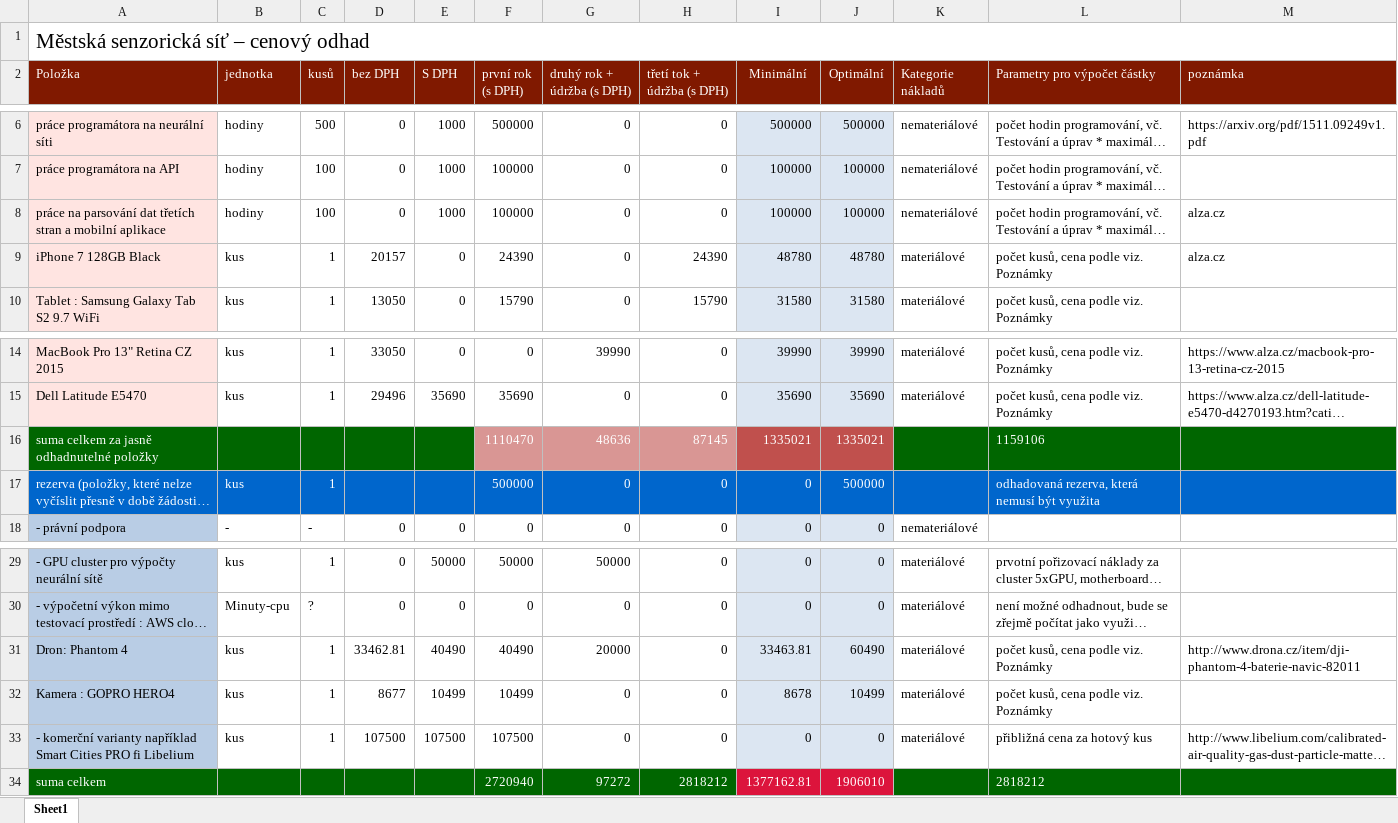
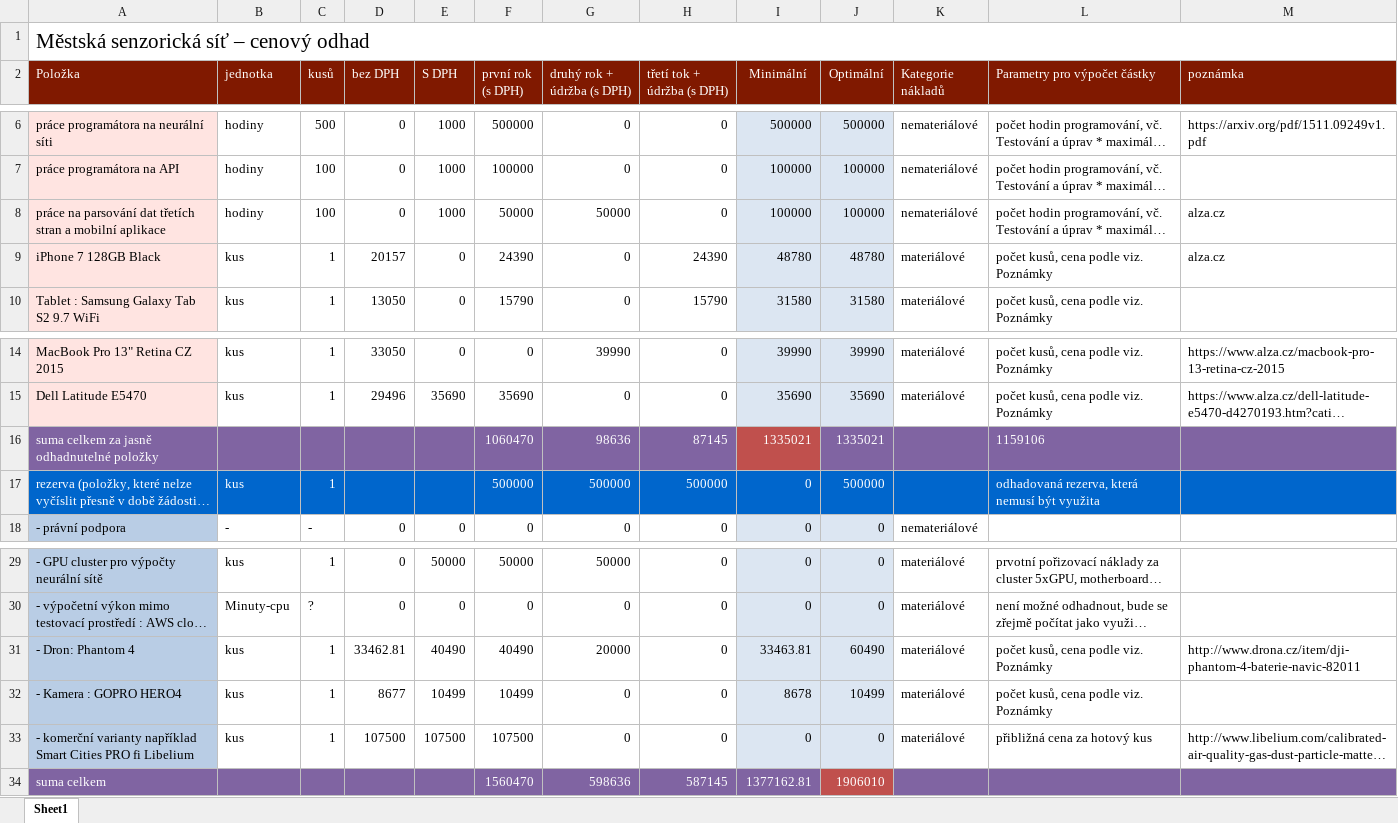
Before and after one commit to Over23/SensorNet, an Excel workbook: grant_naceneni.xlsx, sheet Sheet1, drawn as a sheet; only a part is shown, gaps mark what is left out; long unchanged cells end in …; values as stored, in another font and other column widths than the file's, no borders; the diff names each change by its address in the sheet, - before the commit and + after, or states it on an @@ line.

Commit message:
design, opravy poli, 0.9rc

```diff
--- a/grant_naceneni.xlsx (sheet Sheet1)
+++ b/grant_naceneni.xlsx (sheet Sheet1)
-F8 (první rok (s DPH)): 100000
+F8 (první rok (s DPH)): 50000
-G8 (druhý rok + údržba (s DPH)): 0
+G8 (druhý rok + údržba (s DPH)): 50000
-A16:E16 fill: #006600
+A16:E16 fill: #8064A2
-F16 (první rok (s DPH)): 1110470
+F16 (první rok (s DPH)): 1060470
-F16:H16 fill: #D99694
+F16:H16 fill: #8064A2
-G16 (druhý rok + údržba (s DPH)): 48636
+G16 (druhý rok + údržba (s DPH)): 98636
-J16 fill: #C0504D
+J16 fill: #8064A2
-K16:M16 fill: #006600
+K16:M16 fill: #8064A2
-G17 (druhý rok + údržba (s DPH)): 0
+G17 (druhý rok + údržba (s DPH)): 500000
-H17 (třetí tok + údržba (s DPH)): 0
+H17 (třetí tok + údržba (s DPH)): 500000
-A31 (Položka): Dron: Phantom 4
+A31 (Položka): - Dron: Phantom 4
-A32 (Položka): Kamera : GOPRO HERO4
+A32 (Položka): - Kamera : GOPRO HERO4
-A34:H34 fill: #006600
+A34:H34 fill: #8064A2
-F34 (první rok (s DPH)): 2720940
+F34 (první rok (s DPH)): 1560470
-G34 (druhý rok + údržba (s DPH)): 97272
+G34 (druhý rok + údržba (s DPH)): 598636
-H34 (třetí tok + údržba (s DPH)): 2818212
+H34 (třetí tok + údržba (s DPH)): 587145
-I34 fill: #DC143C
+I34 fill: #8064A2
-J34 fill: #DC143C
+J34 fill: #C0504D
-K34:M34 fill: #006600
+K34:M34 fill: #8064A2
-L34 (Parametry pro výpočet částky): 2818212
+L34 (Parametry pro výpočet částky): (empty)
```
Also changed, not shown: formulas that keep their value.
